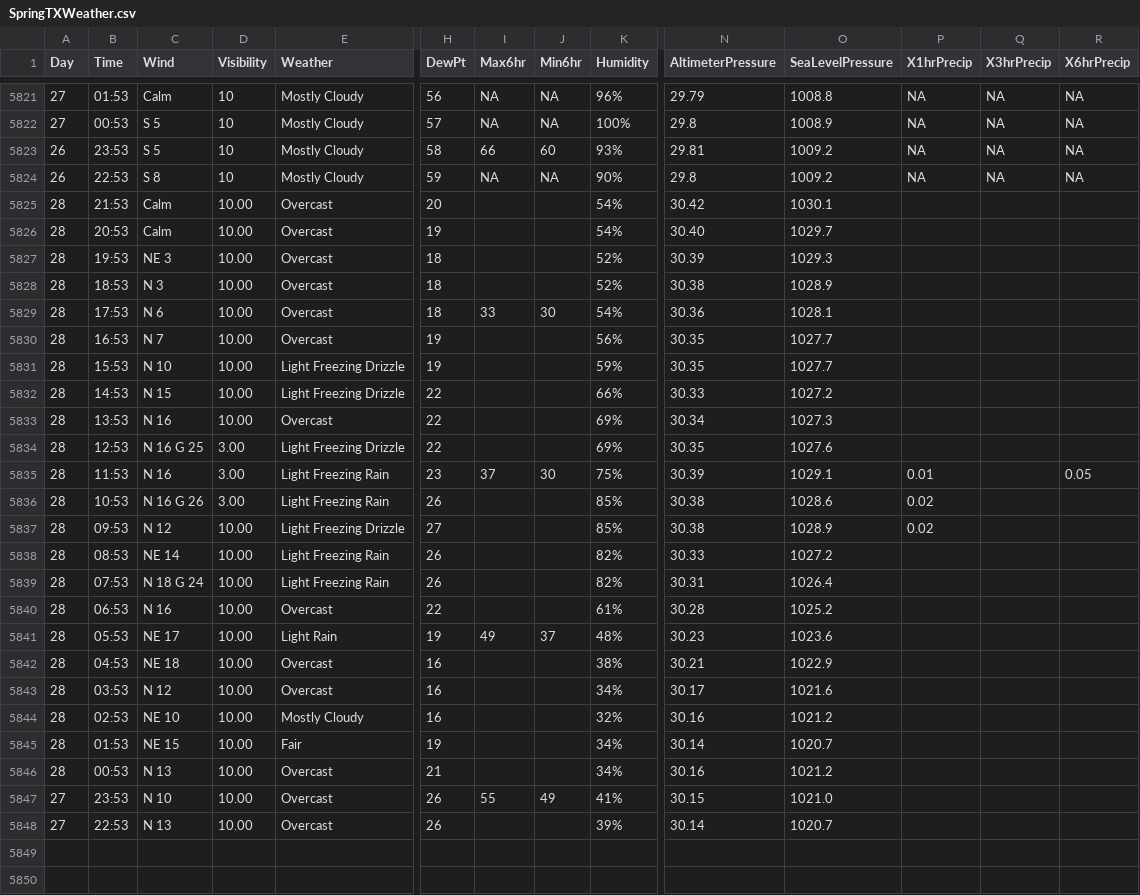
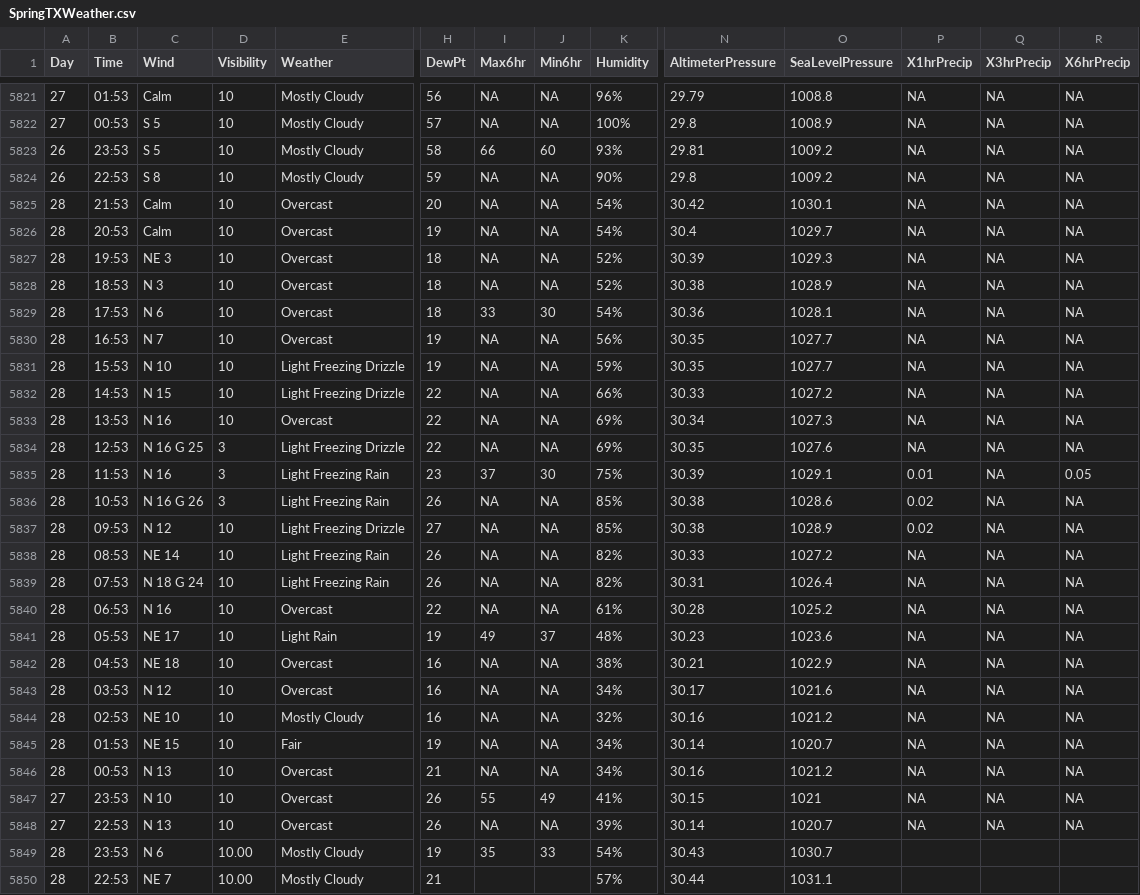
Before and after one commit to srvanderplas/AuburnWeather, a CSV file: SpringTXWeather.csv, drawn as a sheet; only a part is shown, gaps mark what is left out; rows hold the shown columns only; the diff names each change by its address in the sheet, - before the commit and + after, or states it on an @@ line.

```diff
--- a/SpringTXWeather.csv
+++ b/SpringTXWeather.csv
-D5825:D5833 (Visibility): 10.00
+D5825:D5833 (Visibility): 10
-I5825:I5828 (Max6hr): (empty)
+I5825:I5828 (Max6hr): NA
-J5825:J5828 (Min6hr): (empty)
+J5825:J5828 (Min6hr): NA
-P5825:P5834 (X1hrPrecip): (empty)
+P5825:P5834 (X1hrPrecip): NA
-Q5825:Q5848 (X3hrPrecip): (empty)
+Q5825:Q5848 (X3hrPrecip): NA
-R5825:R5834 (X6hrPrecip): (empty)
+R5825:R5834 (X6hrPrecip): NA
-N5826 (AltimeterPressure): 30.40
+N5826 (AltimeterPressure): 30.4
-I5830:I5834 (Max6hr): (empty)
+I5830:I5834 (Max6hr): NA
-J5830:J5834 (Min6hr): (empty)
+J5830:J5834 (Min6hr): NA
-D5834:D5836 (Visibility): 3.00
+D5834:D5836 (Visibility): 3
-I5836:I5840 (Max6hr): (empty)
+I5836:I5840 (Max6hr): NA
-J5836:J5840 (Min6hr): (empty)
+J5836:J5840 (Min6hr): NA
-R5836:R5848 (X6hrPrecip): (empty)
+R5836:R5848 (X6hrPrecip): NA
-D5837:D5848 (Visibility): 10.00
+D5837:D5848 (Visibility): 10
-P5838:P5848 (X1hrPrecip): (empty)
+P5838:P5848 (X1hrPrecip): NA
-I5842:I5846 (Max6hr): (empty)
+I5842:I5846 (Max6hr): NA
-J5842:J5846 (Min6hr): (empty)
+J5842:J5846 (Min6hr): NA
-O5847 (SeaLevelPressure): 1021.0
+O5847 (SeaLevelPressure): 1021
-I5848 (Max6hr): (empty)
+I5848 (Max6hr): NA
-J5848 (Min6hr): (empty)
+J5848 (Min6hr): NA
+row 5849: 28 | 23:53 | N 6 | 10.00 | Mostly Cloudy | 19 | 35 | 33 | 54% | 30.43 | 1030.7
+row 5850: 28 | 22:53 | NE 7 | 10.00 | Mostly Cloudy | 21 |  |  | 57% | 30.44 | 1031.1
```
Also changed, not shown: 2 other files.
